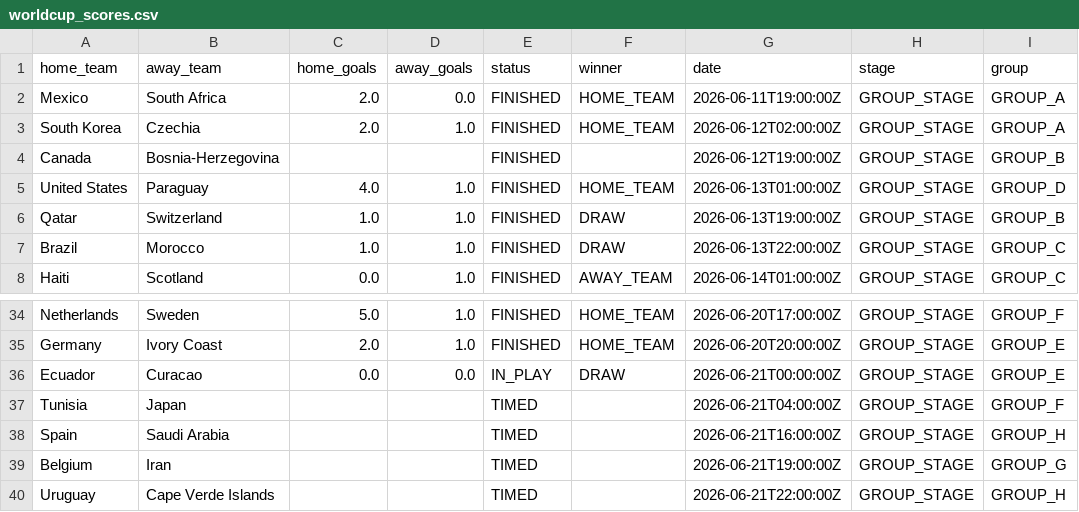
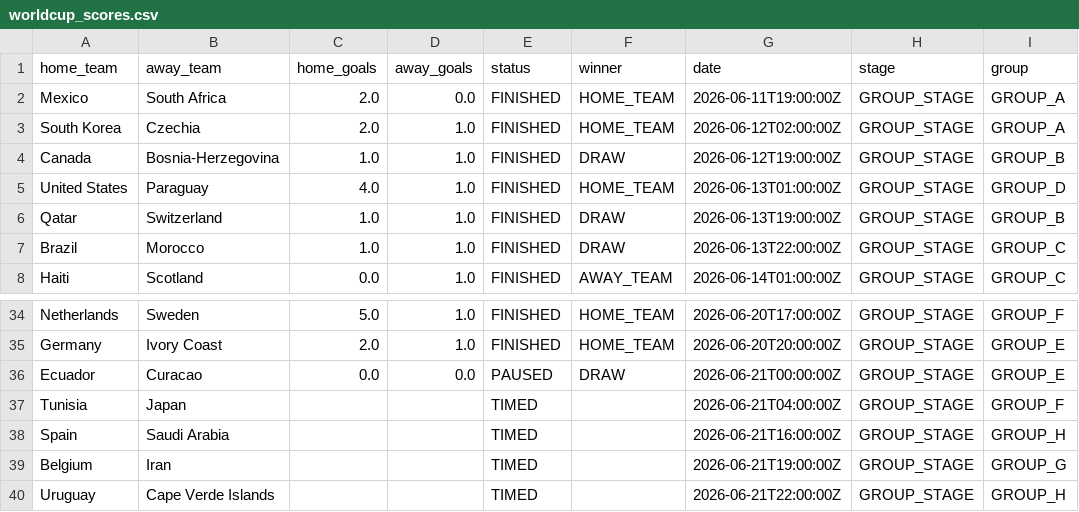
Before and after one commit to Rmeredit0924/files, a CSV file: worldcup_scores.csv, drawn as a sheet; only a part is shown, gaps mark what is left out.

Commit message:
Automatic World Cup score update

```diff
--- a/worldcup_scores.csv
+++ b/worldcup_scores.csv
@@ -3,3 +3,3 @@ Mexico,South Africa,2.0,0.0,FINISHED,HOME_TEAM,2026-06-11T19:00:00Z,GROUP_STAGE,
 South Korea,Czechia,2.0,1.0,FINISHED,HOME_TEAM,2026-06-12T02:00:00Z,GROUP_STAGE,GROUP_A
-Canada,Bosnia-Herzegovina,,,FINISHED,,2026-06-12T19:00:00Z,GROUP_STAGE,GROUP_B
+Canada,Bosnia-Herzegovina,1.0,1.0,FINISHED,DRAW,2026-06-12T19:00:00Z,GROUP_STAGE,GROUP_B
 United States,Paraguay,4.0,1.0,FINISHED,HOME_TEAM,2026-06-13T01:00:00Z,GROUP_STAGE,GROUP_D
@@ -35,3 +35,3 @@ Netherlands,Sweden,5.0,1.0,FINISHED,HOME_TEAM,2026-06-20T17:00:00Z,GROUP_STAGE,G
 Germany,Ivory Coast,2.0,1.0,FINISHED,HOME_TEAM,2026-06-20T20:00:00Z,GROUP_STAGE,GROUP_E
-Ecuador,Curacao,0.0,0.0,IN_PLAY,DRAW,2026-06-21T00:00:00Z,GROUP_STAGE,GROUP_E
+Ecuador,Curacao,0.0,0.0,PAUSED,DRAW,2026-06-21T00:00:00Z,GROUP_STAGE,GROUP_E
 Tunisia,Japan,,,TIMED,,2026-06-21T04:00:00Z,GROUP_STAGE,GROUP_F
```
